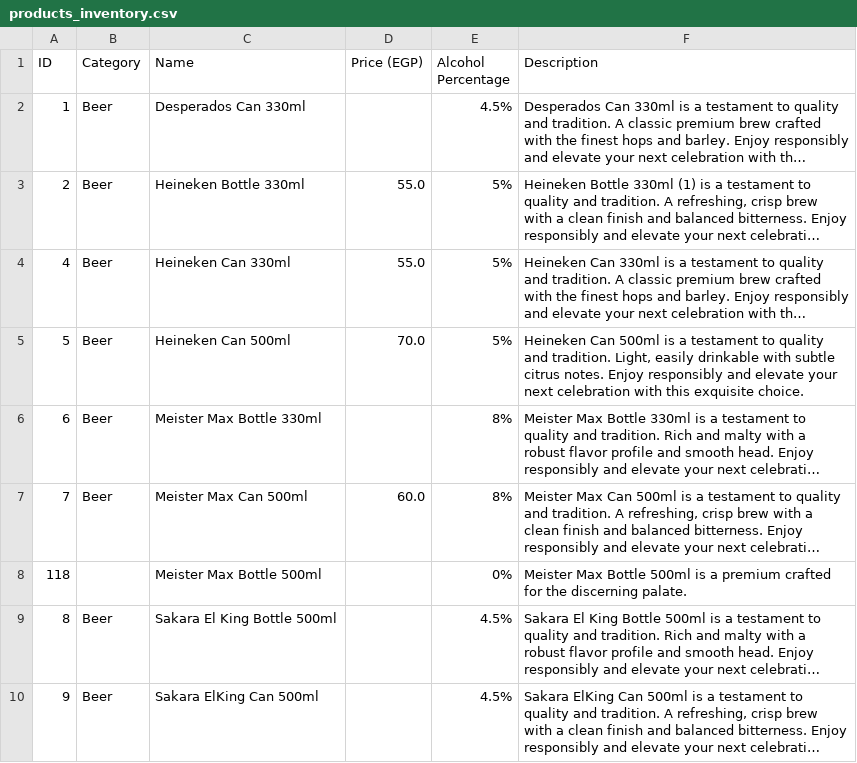
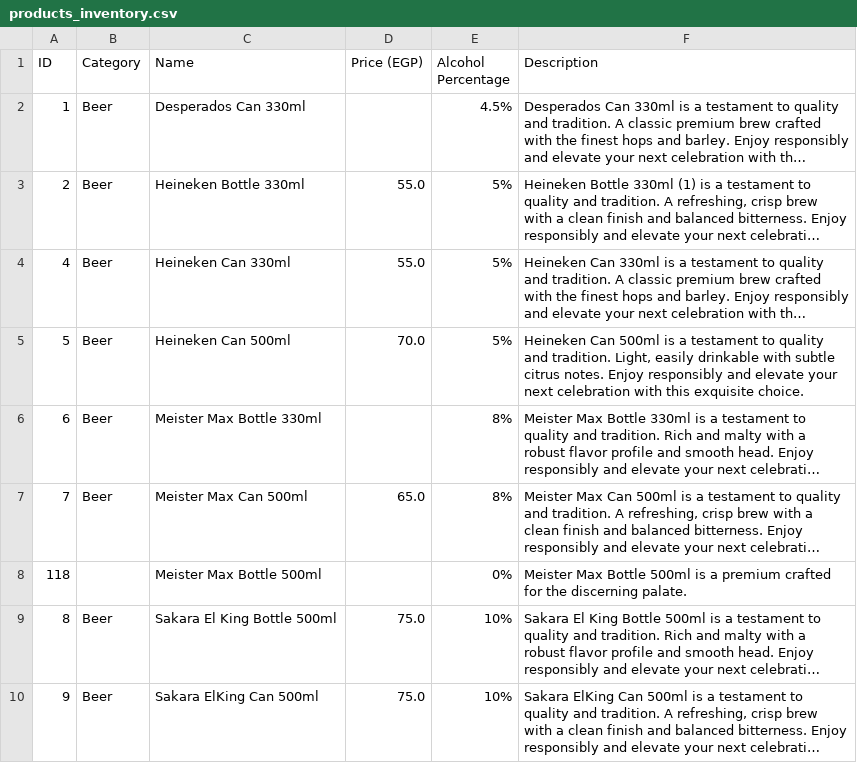
Before and after one commit to rasenrengan/Drink, a CSV file: products_inventory.csv, drawn as a sheet; only a part is shown; long unchanged cells end in …; the diff covers the shown part only; the diff names each change by its address in the sheet, - before the commit and + after, or states it on an @@ line.

Commit message:
Update product catalog pricing, titles, and ABV percentages

```diff
--- a/products_inventory.csv
+++ b/products_inventory.csv
-D7 (Price (EGP)): 60.0
+D7 (Price (EGP)): 65.0
-D9:D10 (Price (EGP)): (empty)
+D9:D10 (Price (EGP)): 75.0
-E9:E10 (Alcohol Percentage): 4.5%
+E9:E10 (Alcohol Percentage): 10%
```
Also changed, not shown: 1 added row and 23 edited cells elsewhere in this file, 1 other file.
